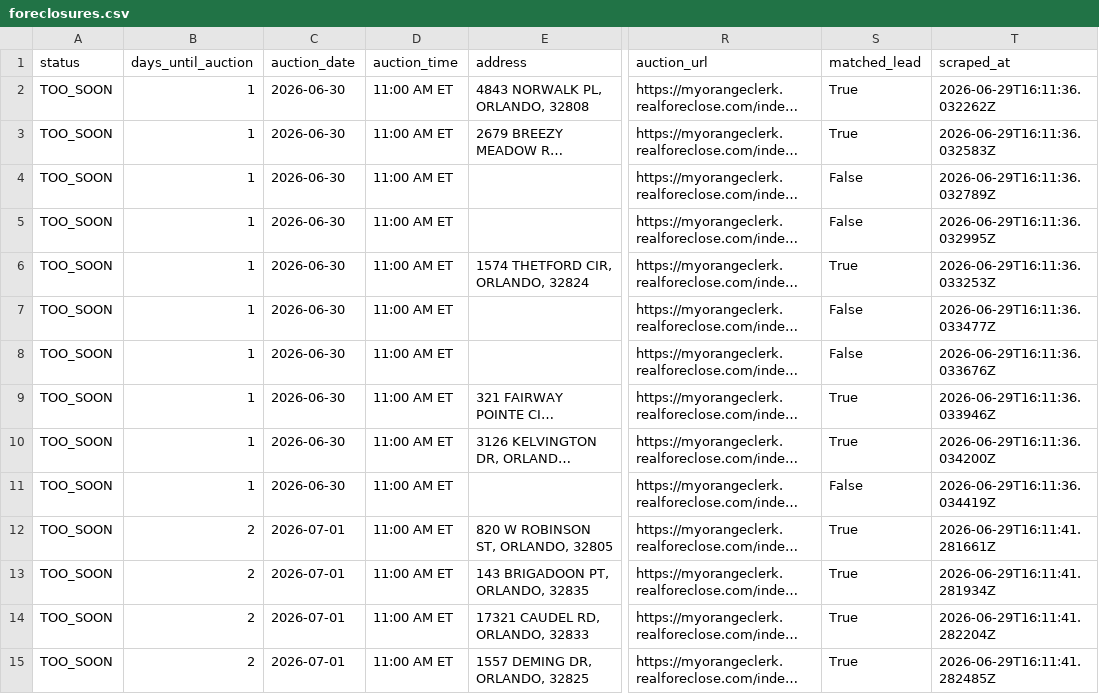
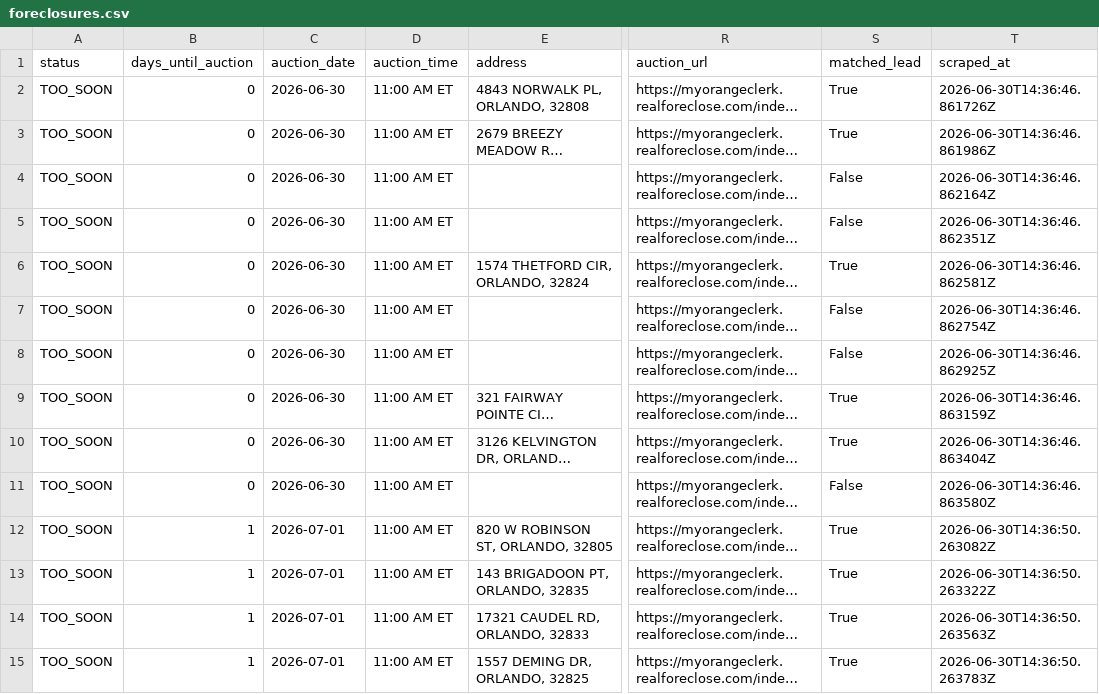
Before and after one commit to bigbuckoffers/OrangeCounty_Intel, a CSV file: data/foreclosures.csv, drawn as a sheet; only a part is shown, gaps mark what is left out; long unchanged cells end in …; the diff covers the shown part only; the diff names each change by its address in the sheet, - before the commit and + after, or states it on an @@ line.

```diff
--- a/data/foreclosures.csv
+++ b/data/foreclosures.csv
-B2:B11 (days_until_auction): 1
+B2:B11 (days_until_auction): 0
-T2 (scraped_at): 2026-06-29T16:11:36.032262Z
+T2 (scraped_at): 2026-06-30T14:36:46.861726Z
-T3 (scraped_at): 2026-06-29T16:11:36.032583Z
+T3 (scraped_at): 2026-06-30T14:36:46.861986Z
-T4 (scraped_at): 2026-06-29T16:11:36.032789Z
+T4 (scraped_at): 2026-06-30T14:36:46.862164Z
-T5 (scraped_at): 2026-06-29T16:11:36.032995Z
+T5 (scraped_at): 2026-06-30T14:36:46.862351Z
-T6 (scraped_at): 2026-06-29T16:11:36.033253Z
+T6 (scraped_at): 2026-06-30T14:36:46.862581Z
-T7 (scraped_at): 2026-06-29T16:11:36.033477Z
+T7 (scraped_at): 2026-06-30T14:36:46.862754Z
-T8 (scraped_at): 2026-06-29T16:11:36.033676Z
+T8 (scraped_at): 2026-06-30T14:36:46.862925Z
-T9 (scraped_at): 2026-06-29T16:11:36.033946Z
+T9 (scraped_at): 2026-06-30T14:36:46.863159Z
-T10 (scraped_at): 2026-06-29T16:11:36.034200Z
+T10 (scraped_at): 2026-06-30T14:36:46.863404Z
-T11 (scraped_at): 2026-06-29T16:11:36.034419Z
+T11 (scraped_at): 2026-06-30T14:36:46.863580Z
-B12:B15 (days_until_auction): 2
+B12:B15 (days_until_auction): 1
-T12 (scraped_at): 2026-06-29T16:11:41.281661Z
+T12 (scraped_at): 2026-06-30T14:36:50.263082Z
-T13 (scraped_at): 2026-06-29T16:11:41.281934Z
+T13 (scraped_at): 2026-06-30T14:36:50.263322Z
-T14 (scraped_at): 2026-06-29T16:11:41.282204Z
+T14 (scraped_at): 2026-06-30T14:36:50.263563Z
-T15 (scraped_at): 2026-06-29T16:11:41.282485Z
+T15 (scraped_at): 2026-06-30T14:36:50.263783Z
```
Also changed, not shown: 2 added rows and 96 edited cells elsewhere in this file, 5 other files.
